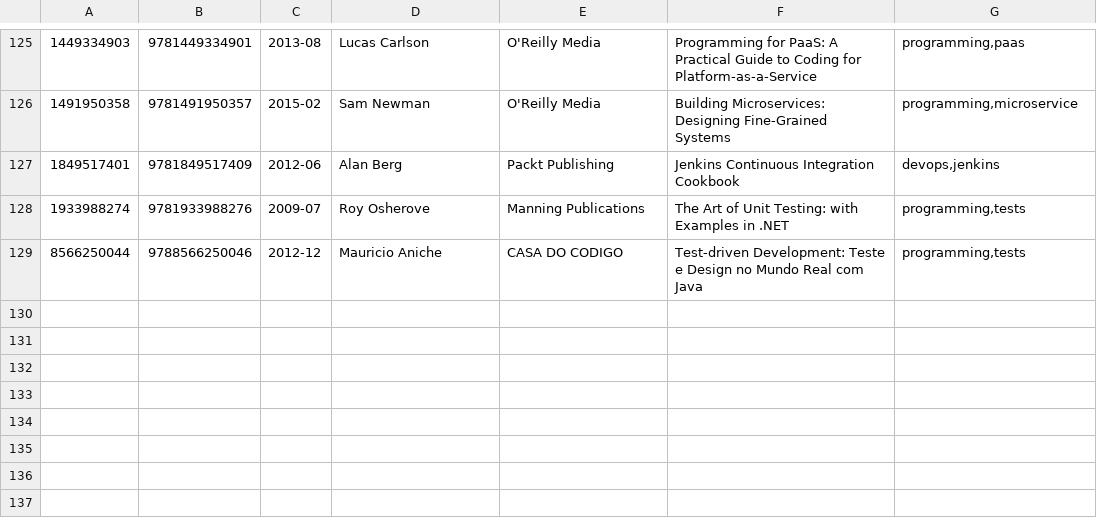
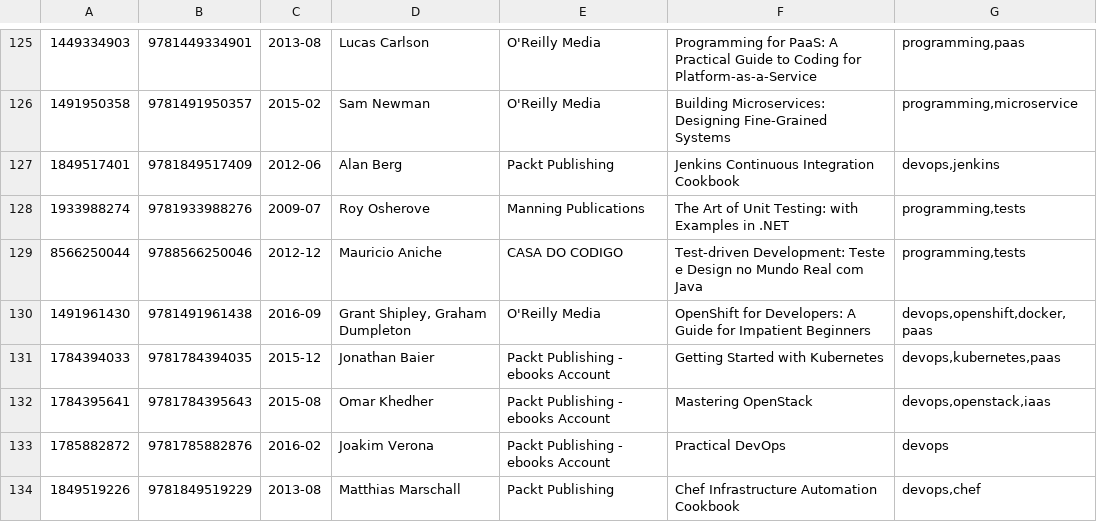
Before and after one commit to gustavohenrique/books, a CSV file: books.csv, drawn as a sheet; only a part is shown, gaps mark what is left out; the diff names each change by its address in the sheet, - before the commit and + after, or states it on an @@ line.

Commit message:
Added more books

```diff
--- a/books.csv
+++ b/books.csv
+row 130: 1491961430 | 9781491961438 | 2016-09 | Grant Shipley, Graham Dumpleton | O'Reilly Media | OpenShift for Developers: A Guide for Impatient Beginners | devops,openshift,docker,paas
+row 131: 1784394033 | 9781784394035 | 2015-12 | Jonathan Baier | Packt Publishing - ebooks Account | Getting Started with Kubernetes | devops,kubernetes,paas
+row 132: 1784395641 | 9781784395643 | 2015-08 | Omar Khedher | Packt Publishing - ebooks Account | Mastering OpenStack | devops,openstack,iaas
+row 133: 1785882872 | 9781785882876 | 2016-02 | Joakim Verona | Packt Publishing - ebooks Account | Practical DevOps | devops
+row 134: 1849519226 | 9781849519229 | 2013-08 | Matthias Marschall | Packt Publishing | Chef Infrastructure Automation Cookbook | devops,chef
```
Also changed, not shown: 11 other files.
